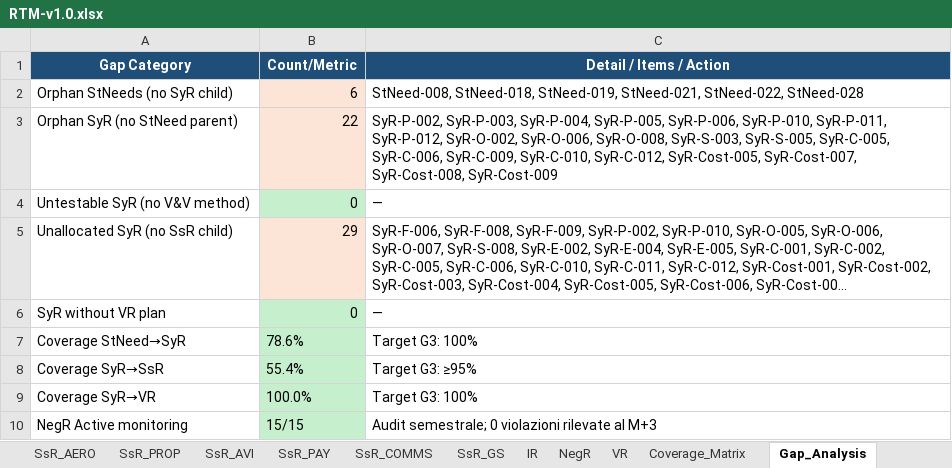
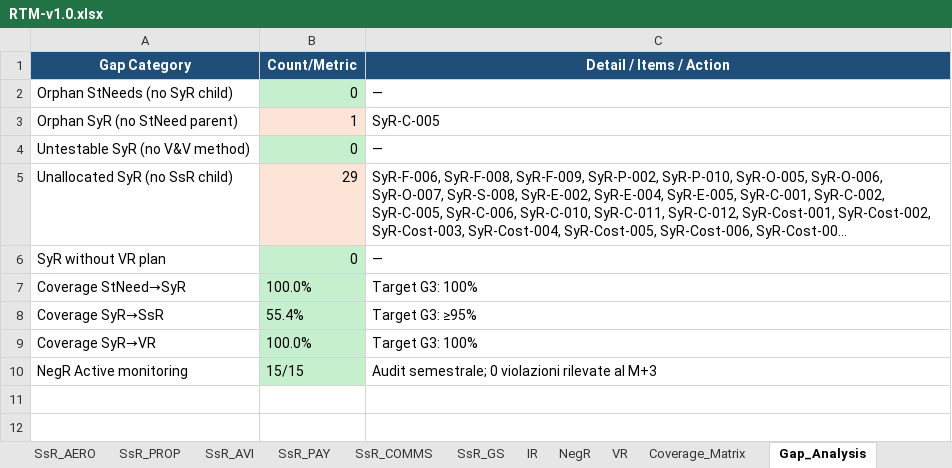
Before and after one commit to Firmamento-Technologies/HALE, an Excel workbook: studio-di-fattibilita/allegati/A1-RTM/RTM-v1.0.xlsx, sheet Gap_Analysis, drawn as a sheet; long unchanged cells end in …; values as stored, in another font and other column widths than the file's, no borders; the diff names each change by its address in the sheet, - before the commit and + after, or states it on an @@ line.

```diff
--- a/studio-di-fattibilita/allegati/A1-RTM/RTM-v1.0.xlsx (sheet Gap_Analysis)
+++ b/studio-di-fattibilita/allegati/A1-RTM/RTM-v1.0.xlsx (sheet Gap_Analysis)
-B2 (Count/Metric): 6
+B2 (Count/Metric): 0
-B2 fill: #FCE4D6
+B2 fill: #C6EFCE
-C2 (Detail / Items / Action): StNeed-008, StNeed-018, StNeed-019, StNeed-021, StNeed-022, StNeed-028
+C2 (Detail / Items / Action): —
-B3 (Count/Metric): 22
+B3 (Count/Metric): 1
-C3 (Detail / Items / Action): SyR-P-002, SyR-P-003, SyR-P-004, SyR-P-005, SyR-P-006, SyR-P-010, SyR-P-011, SyR-P-012, SyR-O-002, SyR-O-006, SyR-O-008, SyR-S-003, SyR-S-005, SyR-C-005, SyR-C-006, SyR-C-009, SyR-C-010, SyR-C-012, SyR-Cost-005, SyR-Cost-007, SyR-Cost-008, SyR-Cost-009
+C3 (Detail / Items / Action): SyR-C-005
-B7 (Count/Metric): 78.6%
+B7 (Count/Metric): 100.0%
```
Also changed, not shown: sheet Coverage_Matrix, sheet SyR, sheet Cover, 3 other files.
